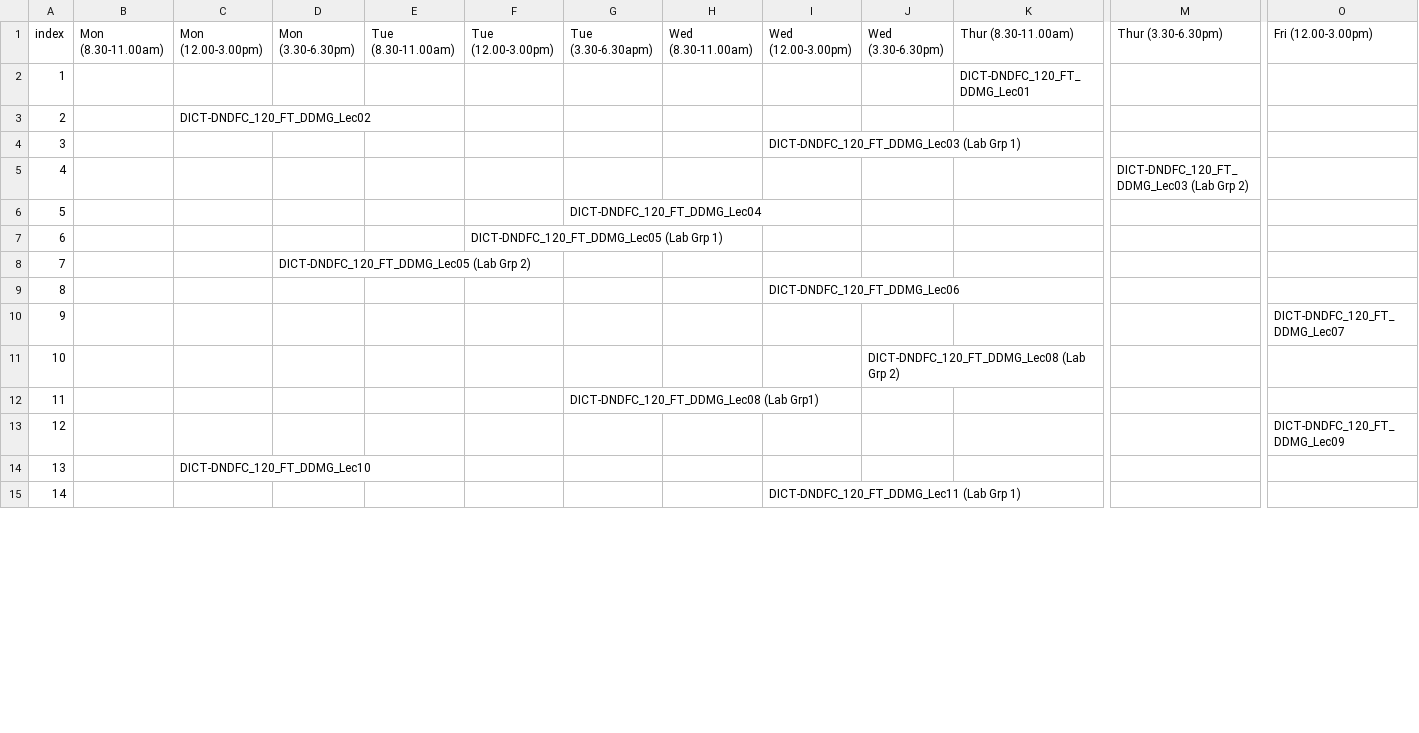
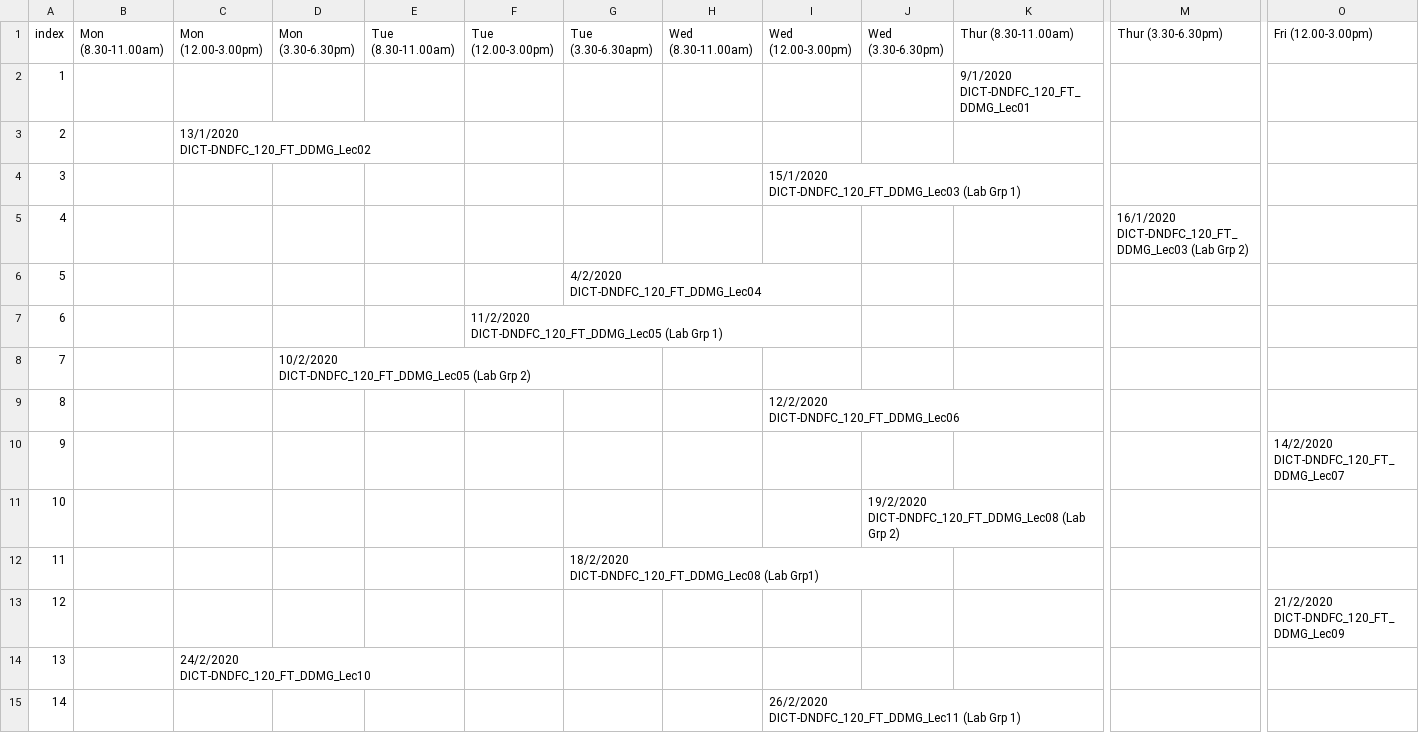
Before and after one commit to PasinduAnthony/python, a CSV file: raw data/Humidity.csv, drawn as a sheet; only a part is shown, gaps mark what is left out; ↵ is a line break in a cell; the diff covers the shown part only; the diff names each change by its address in the sheet, - before the commit and + after, or states it on an @@ line.

```diff
--- a/raw data/Humidity.csv
+++ b/raw data/Humidity.csv
-K2 (Thur (8.30-11.00am)): DICT-DNDFC_120_FT_DDMG_Lec01
+K2 (Thur (8.30-11.00am)): 9/1/2020 ↵ DICT-DNDFC_120_FT_DDMG_Lec01
-C3 (Mon (12.00-3.00pm)): DICT-DNDFC_120_FT_DDMG_Lec02
+C3 (Mon (12.00-3.00pm)): 13/1/2020 ↵ DICT-DNDFC_120_FT_DDMG_Lec02
-I4 (Wed (12.00-3.00pm)): DICT-DNDFC_120_FT_DDMG_Lec03 (Lab Grp 1)
+I4 (Wed (12.00-3.00pm)): 15/1/2020 ↵ DICT-DNDFC_120_FT_DDMG_Lec03 (Lab Grp 1)
-M5 (Thur (3.30-6.30pm)): DICT-DNDFC_120_FT_DDMG_Lec03 (Lab Grp 2)
+M5 (Thur (3.30-6.30pm)): 16/1/2020 ↵ DICT-DNDFC_120_FT_DDMG_Lec03 (Lab Grp 2)
-G6 (Tue (3.30-6.30apm)): DICT-DNDFC_120_FT_DDMG_Lec04
+G6 (Tue (3.30-6.30apm)): 4/2/2020 ↵ DICT-DNDFC_120_FT_DDMG_Lec04
-F7 (Tue (12.00-3.00pm)): DICT-DNDFC_120_FT_DDMG_Lec05 (Lab Grp 1)
+F7 (Tue (12.00-3.00pm)): 11/2/2020 ↵ DICT-DNDFC_120_FT_DDMG_Lec05 (Lab Grp 1)
-D8 (Mon (3.30-6.30pm)): DICT-DNDFC_120_FT_DDMG_Lec05 (Lab Grp 2)
+D8 (Mon (3.30-6.30pm)): 10/2/2020 ↵ DICT-DNDFC_120_FT_DDMG_Lec05 (Lab Grp 2)
-I9 (Wed (12.00-3.00pm)): DICT-DNDFC_120_FT_DDMG_Lec06
+I9 (Wed (12.00-3.00pm)): 12/2/2020 ↵ DICT-DNDFC_120_FT_DDMG_Lec06
-O10 (Fri (12.00-3.00pm)): DICT-DNDFC_120_FT_DDMG_Lec07
+O10 (Fri (12.00-3.00pm)): 14/2/2020 ↵ DICT-DNDFC_120_FT_DDMG_Lec07
-J11 (Wed (3.30-6.30pm)): DICT-DNDFC_120_FT_DDMG_Lec08 (Lab Grp 2)
+J11 (Wed (3.30-6.30pm)): 19/2/2020 ↵ DICT-DNDFC_120_FT_DDMG_Lec08 (Lab Grp 2)
-G12 (Tue (3.30-6.30apm)): DICT-DNDFC_120_FT_DDMG_Lec08 (Lab Grp1)
+G12 (Tue (3.30-6.30apm)): 18/2/2020 ↵ DICT-DNDFC_120_FT_DDMG_Lec08 (Lab Grp1)
-O13 (Fri (12.00-3.00pm)): DICT-DNDFC_120_FT_DDMG_Lec09
+O13 (Fri (12.00-3.00pm)): 21/2/2020 ↵ DICT-DNDFC_120_FT_DDMG_Lec09
-C14 (Mon (12.00-3.00pm)): DICT-DNDFC_120_FT_DDMG_Lec10
+C14 (Mon (12.00-3.00pm)): 24/2/2020 ↵ DICT-DNDFC_120_FT_DDMG_Lec10
-I15 (Wed (12.00-3.00pm)): DICT-DNDFC_120_FT_DDMG_Lec11 (Lab Grp 1)
+I15 (Wed (12.00-3.00pm)): 26/2/2020 ↵ DICT-DNDFC_120_FT_DDMG_Lec11 (Lab Grp 1)
```
Also changed, not shown: 43 edited cells elsewhere in this file, 1 other file.
